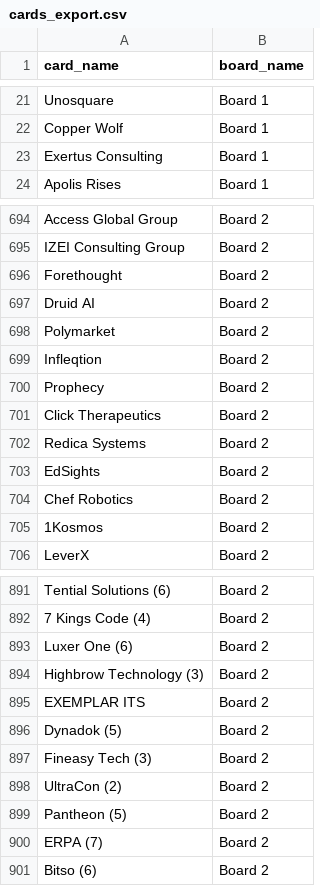
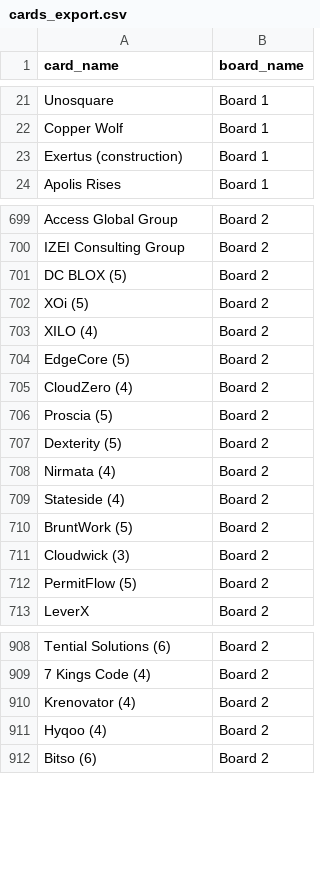
Before and after one commit to Falinkaz/autofdboardv1, a CSV file: cards_export.csv, drawn as a sheet; only a part is shown, gaps mark what is left out; the diff covers the shown part only.

```diff
--- a/cards_export.csv
+++ b/cards_export.csv
@@ -22,3 +22,3 @@ Unosquare,Board 1
 Copper Wolf,Board 1
-Exertus Consulting,Board 1
+Exertus (construction),Board 1
 Apolis Rises,Board 1
@@ -696,12 +701,14 @@ Access Global Group,Board 2
 IZEI Consulting Group,Board 2
-Forethought,Board 2
-Druid AI,Board 2
-Polymarket,Board 2
-Infleqtion,Board 2
-Prophecy,Board 2
-Click Therapeutics,Board 2
-Redica Systems,Board 2
-EdSights,Board 2
-Chef Robotics,Board 2
-1Kosmos,Board 2
+DC BLOX (5),Board 2
+XOi (5),Board 2
+XILO (4),Board 2
+EdgeCore (5),Board 2
+CloudZero (4),Board 2
+Proscia (5),Board 2
+Dexterity (5),Board 2
+Nirmata (4),Board 2
+Stateside (4),Board 2
+BruntWork (5),Board 2
+Cloudwick (3),Board 2
+PermitFlow (5),Board 2
 LeverX,Board 2
@@ -893,10 +910,4 @@ Tential Solutions (6),Board 2
 7 Kings Code (4),Board 2
-Luxer One (6),Board 2
-Highbrow Technology (3),Board 2
-EXEMPLAR ITS,Board 2
-Dynadok (5),Board 2
-Fineasy Tech (3),Board 2
-UltraCon (2),Board 2
-Pantheon (5),Board 2
-ERPA (7),Board 2
+Krenovator (4),Board 2
+Hyqoo (4),Board 2
 Bitso (6),Board 2
```
Also changed, not shown: 11 added rows, 4 removed rows and 10 moved rows elsewhere in this file.
